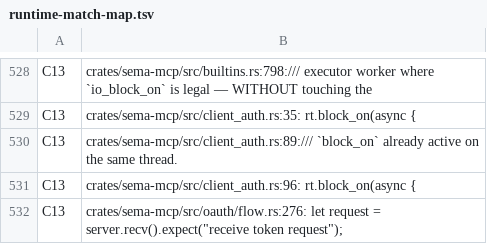
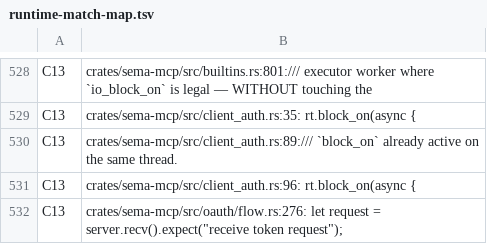
Before and after one commit to ChetanyaRathi/sema, a TSV file: docs/plans/evidence/unified-cooperative-runtime/runtime-match-map.tsv, drawn as a sheet; only a part is shown, gaps mark what is left out; the diff covers the shown part only; the diff names each change by its address in the sheet, - before the commit and + after, or states it on an @@ line.

```diff
--- a/docs/plans/evidence/unified-cooperative-runtime/runtime-match-map.tsv
+++ b/docs/plans/evidence/unified-cooperative-runtime/runtime-match-map.tsv
-B528: crates/sema-mcp/src/builtins.rs:798:/// executor worker…
+B528: crates/sema-mcp/src/builtins.rs:801:/// executor worker…
```
Also changed, not shown: 1 added row, 1 removed row and 24 edited cells elsewhere in this file, 24 other files.
